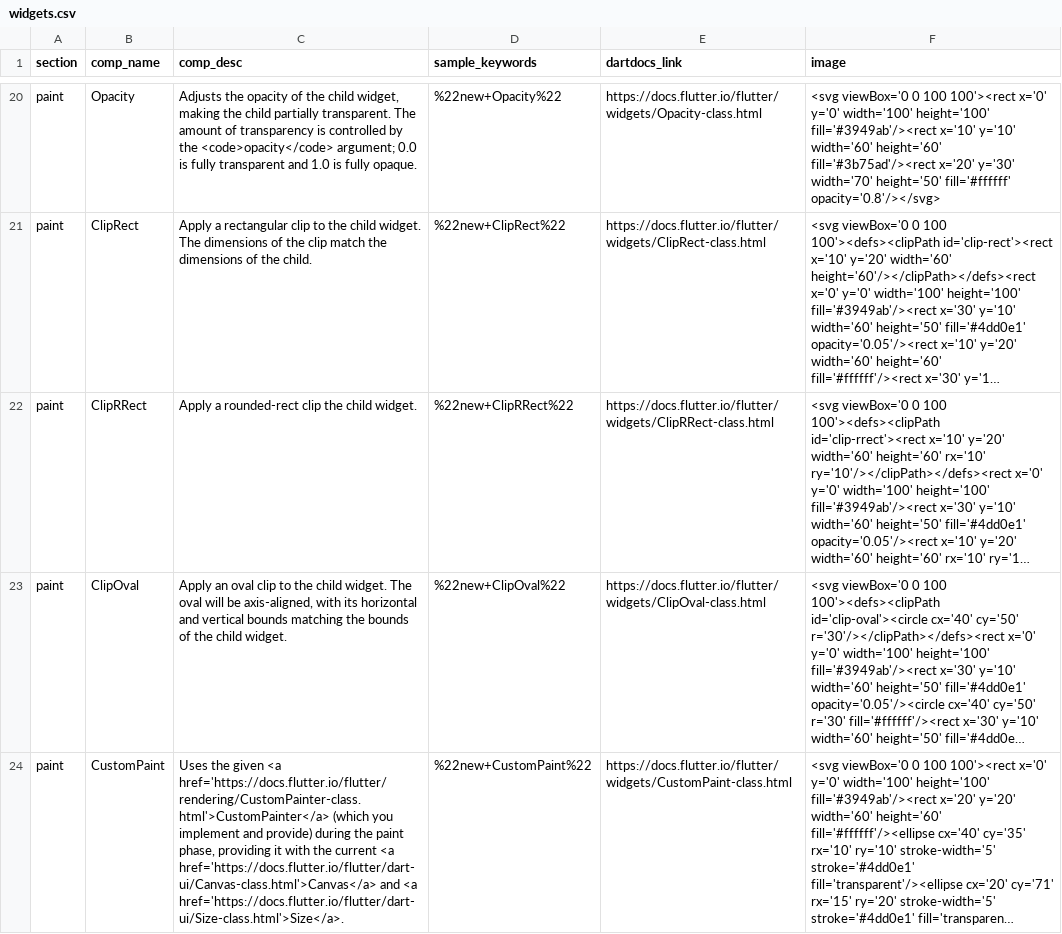
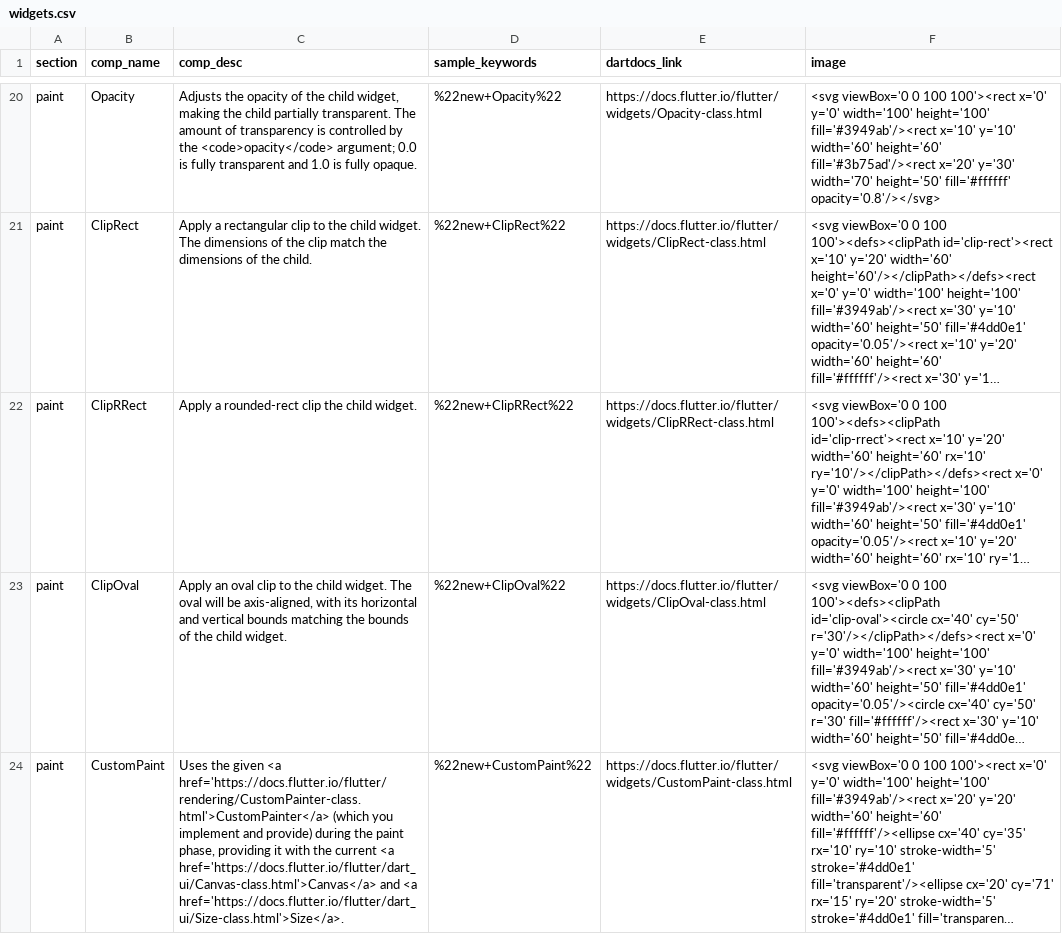
Before and after one commit to ferranm99/SCSS-sites, a CSV file: _data/widgets.csv, drawn as a sheet; only a part is shown, gaps mark what is left out; long unchanged cells end in …; the diff names each change by its address in the sheet, - before the commit and + after, or states it on an @@ line.

Commit message:
Update docs.flutter.io and api.dartlang.org links (#504)
Adjusts links for recent punctuation changes to dart:ui, dart:io,
dart:core links.

```diff
--- a/_data/widgets.csv
+++ b/_data/widgets.csv
-C24 (comp_desc): …current <a href='https://docs.flutter.io/flutter/dart-ui/Canvas-class.html'>Canvas</a> and <a href='https://docs.flutter.io/flutter/dart-ui/Size-class.html'>Size</a>.
+C24 (comp_desc): …current <a href='https://docs.flutter.io/flutter/dart_ui/Canvas-class.html'>Canvas</a> and <a href='https://docs.flutter.io/flutter/dart_ui/Size-class.html'>Size</a>.
```
Also changed, not shown: 5 other files.
